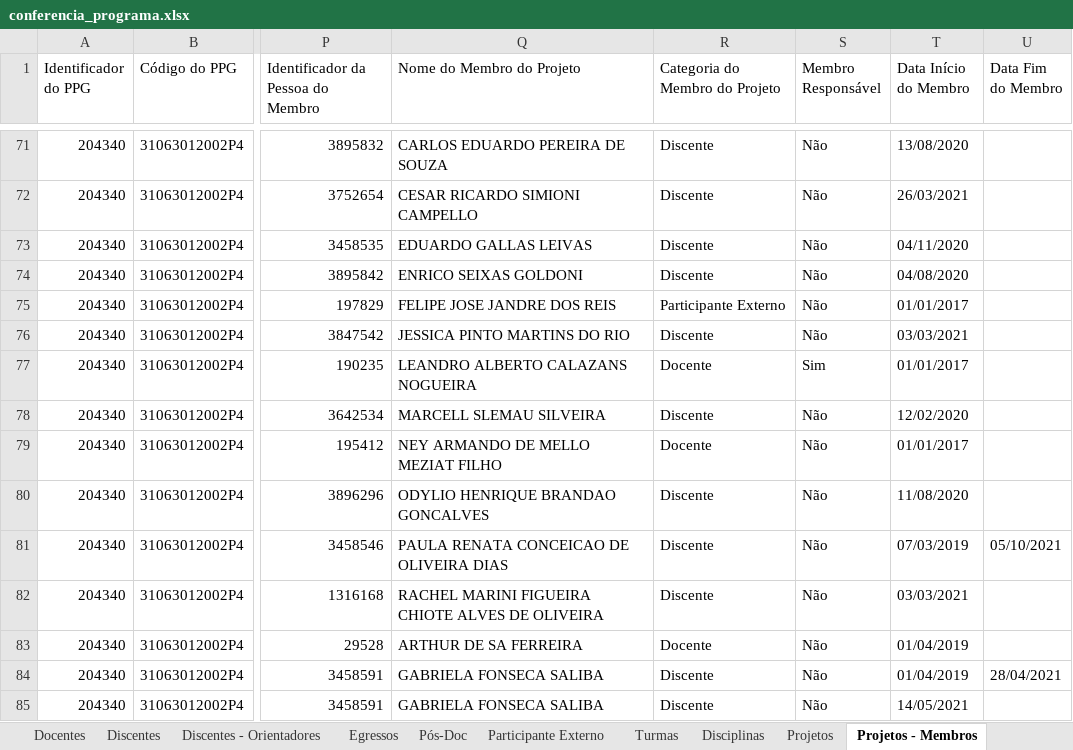
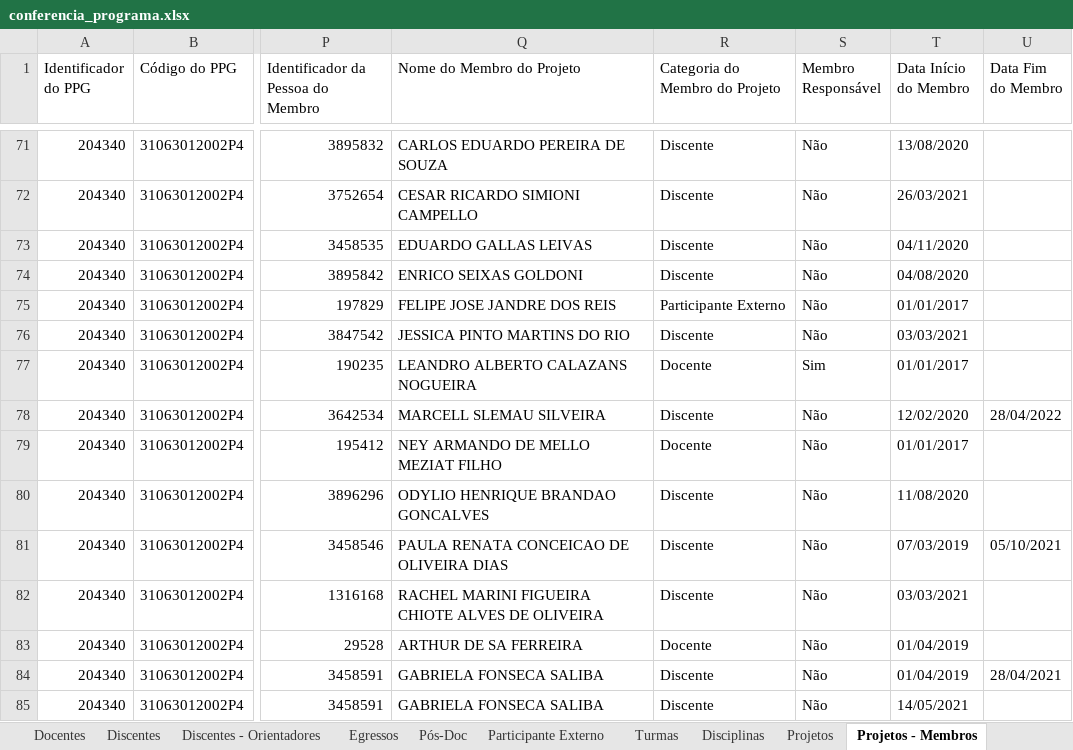
Before and after one commit to ppgcr-unisuam/observatoriocr, an Excel workbook: Sucupira/2021/conferencia_programa.xlsx, sheet Projetos - Membros, drawn as a sheet; only a part is shown, gaps mark what is left out; values as stored, in another font and other column widths than the file's, no borders; the diff names each change by its address in the sheet, - before the commit and + after, or states it on an @@ line.

```diff
--- a/Sucupira/2021/conferencia_programa.xlsx (sheet Projetos - Membros)
+++ b/Sucupira/2021/conferencia_programa.xlsx (sheet Projetos - Membros)
-U78 (Data Fim do Membro): (empty)
+U78 (Data Fim do Membro): 28/04/2022
```
Also changed, not shown: sheet Discentes - Orientadores, sheet Turmas, sheet Egressos, Sucupira/2022/conferencia_programa.xlsx, docs/Sucupira/2021/conferencia_programa.xlsx, 6 other files.
